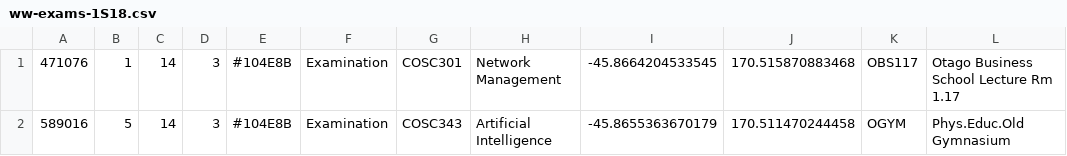
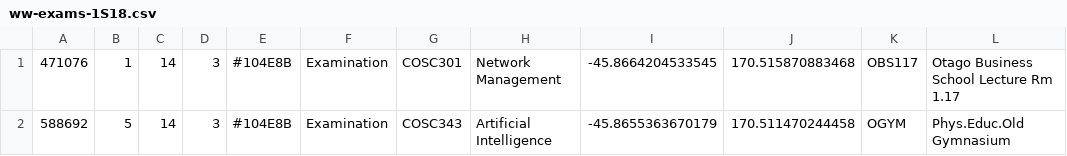
Before and after one commit to noisive/stoned-crone, a CSV file: Backend/parserTests/TestAnswers/ww-exams-1S18.csv, drawn as a sheet; only a part is shown; the diff names each change by its address in the sheet, - before the commit and + after, or states it on an @@ line.

Commit message:
Fix error in test answer. Will break test

```diff
--- a/Backend/parserTests/TestAnswers/ww-exams-1S18.csv
+++ b/Backend/parserTests/TestAnswers/ww-exams-1S18.csv
-A2: 589016
+A2: 588692
```
